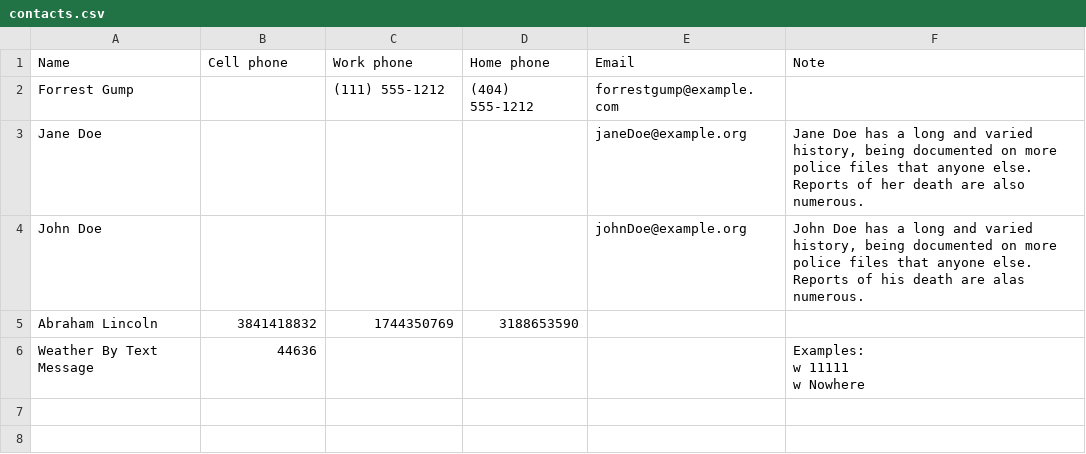
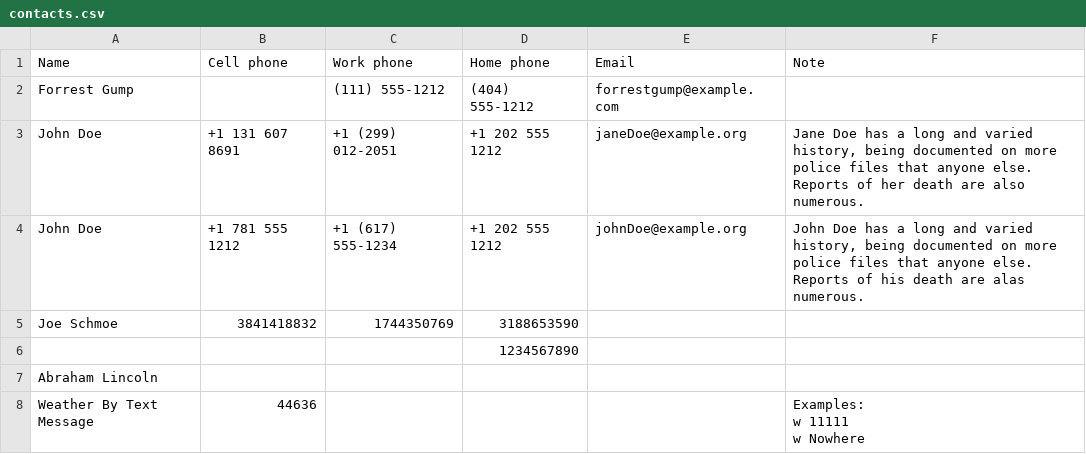
Before and after one commit to nbeaver/vcard2csv, a CSV file: contacts.csv, drawn as a sheet; removed rows and columns are numbered as before the commit, all else as after; the diff names each change by its address in the sheet, - before the commit and + after, or states it on an @@ line.

Commit message:
Add to test data.

```diff
--- a/contacts.csv
+++ b/contacts.csv
-row 3: Jane Doe |  |  |  | janeDoe@example.org | Jane Doe has a long and varied history, being documented on more police files that anyone else. Reports of her death are also numerous.
+row 3: John Doe | +1 131 607 8691 | +1 (299) 012-2051 | +1 202 555 1212 | janeDoe@example.org | Jane Doe has a long and varied history, being documented on more police files that anyone else. Reports of her death are also numerous.
-B4 (Cell phone): (empty)
+B4 (Cell phone): +1 781 555 1212
-C4 (Work phone): (empty)
+C4 (Work phone): +1 (617) 555-1234
-D4 (Home phone): (empty)
+D4 (Home phone): +1 202 555 1212
-A5 (Name): Abraham Lincoln
+A5 (Name): Joe Schmoe
+row 6:  |  |  | 1234567890
+row 7: Abraham Lincoln
```
